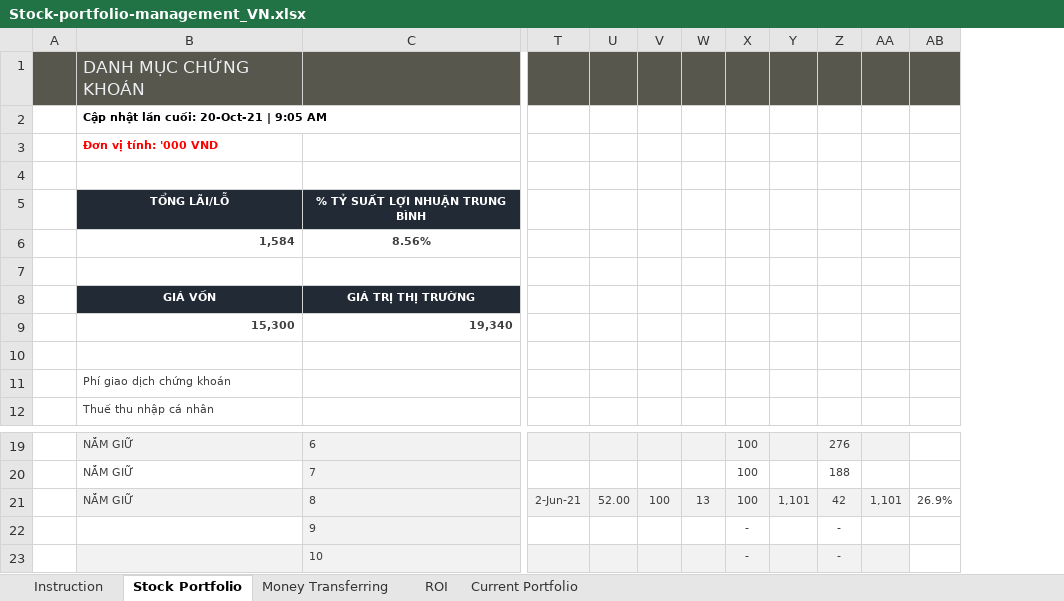
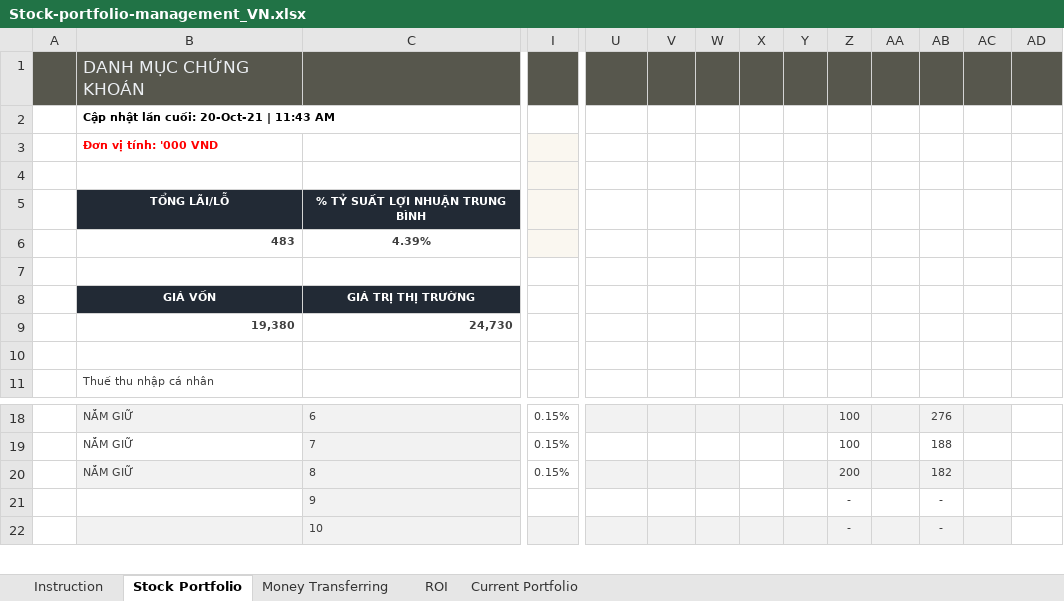
Before and after one commit to ThaoPham0410/Stock-Portfolio-Management, an Excel workbook: Stock-portfolio-management_VN.xlsx, sheet Stock Portfolio, drawn as a sheet; only a part is shown, gaps mark what is left out; values as stored, in another font and other column widths than the file's, no borders; charts and pictures and conditional formats and table styles not drawn; removed rows and columns are numbered as before the commit, all else as after; rows hold the shown columns only; the diff covers the shown part only; the diff names each change by its address in the sheet, - before the commit and + after, or states it on an @@ line.

Commit message:
Update stock fee

```diff
--- a/Stock-portfolio-management_VN.xlsx (sheet Stock Portfolio)
+++ b/Stock-portfolio-management_VN.xlsx (sheet Stock Portfolio)
+column I, rows 18-20: all 0.15%
+column X, empty
-B2: Cập nhật lần cuối: 20-Oct-21 | 9:05 AM
+B2: Cập nhật lần cuối: 20-Oct-21 | 11:43 AM
-row 6:  | 1,584 | 8.56%
+row 6:  | 483 | 4.39%
-row 9:  | 15,300 | 19,340
+row 9:  | 19,380 | 24,730
-row 11:  | Phí giao dịch chứng khoán
-U20: 2-Jun-21
+U20: (empty)
-V20: 52.00
+V20: (empty)
-W20: 100
+W20: (empty)
-Y20: 13
+Y20: (empty)
-Z20: 100
+Z20: 200
-AA20: 1,101
+AA20: (empty)
-AB20: 42
+AB20: 182
-AC20: 1,101
+AC20: (empty)
-AD20: 26.9%
+AD20: (empty)
```
Also changed, not shown: 2 edited cells elsewhere in this sheet, sheet Current Portfolio, sheet Money Transferring, formulas that keep their value, charts or pictures.
